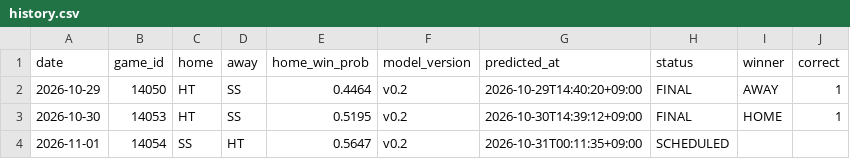
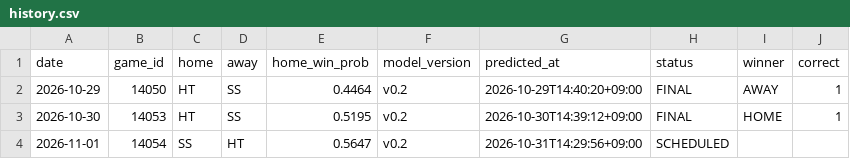
Before and after one commit to kimminseo2323-prog/2610_KBO_predict, a CSV file: data/public/history.csv, drawn as a sheet.

```diff
--- a/data/public/history.csv
+++ b/data/public/history.csv
@@ -3,2 +3,2 @@ date,game_id,home,away,home_win_prob,model_version,predicted_at,status,winner,co
 2026-10-30,14053,HT,SS,0.5195,v0.2,2026-10-30T14:39:12+09:00,FINAL,HOME,1
-2026-11-01,14054,SS,HT,0.5647,v0.2,2026-10-31T00:11:35+09:00,SCHEDULED,,
+2026-11-01,14054,SS,HT,0.5647,v0.2,2026-10-31T14:29:56+09:00,SCHEDULED,,
```
Also changed, not shown: 2 other files.
